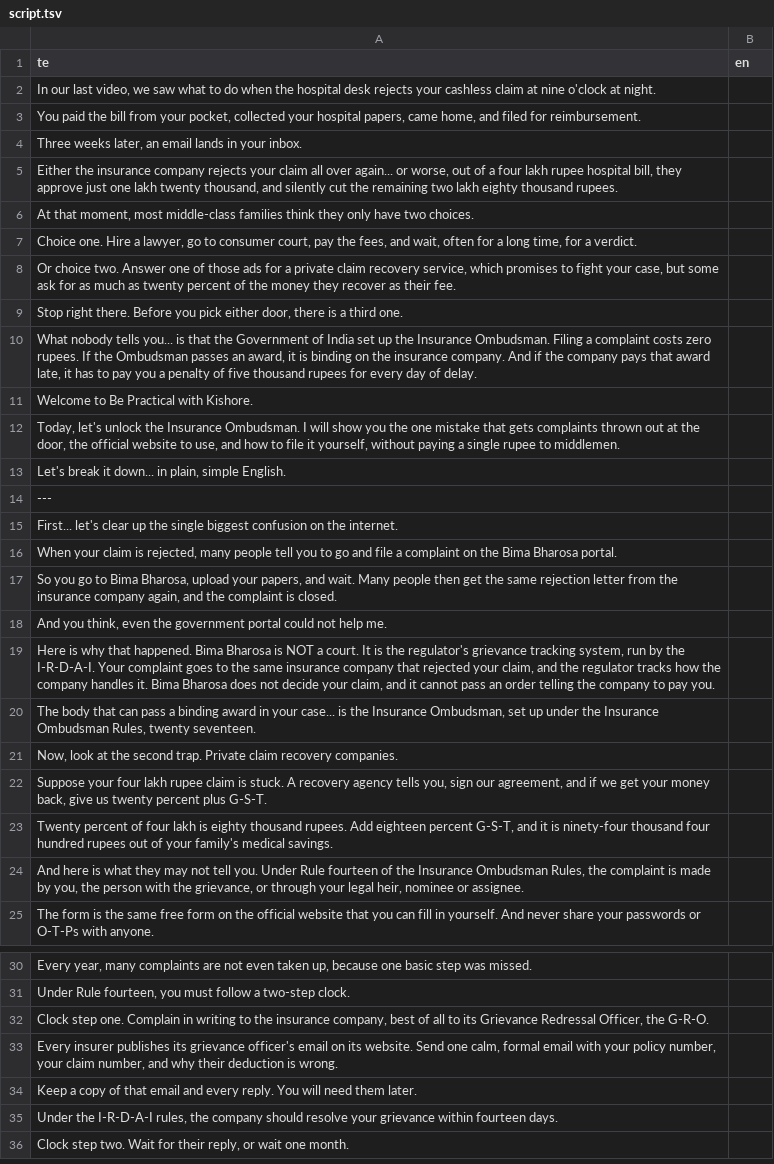
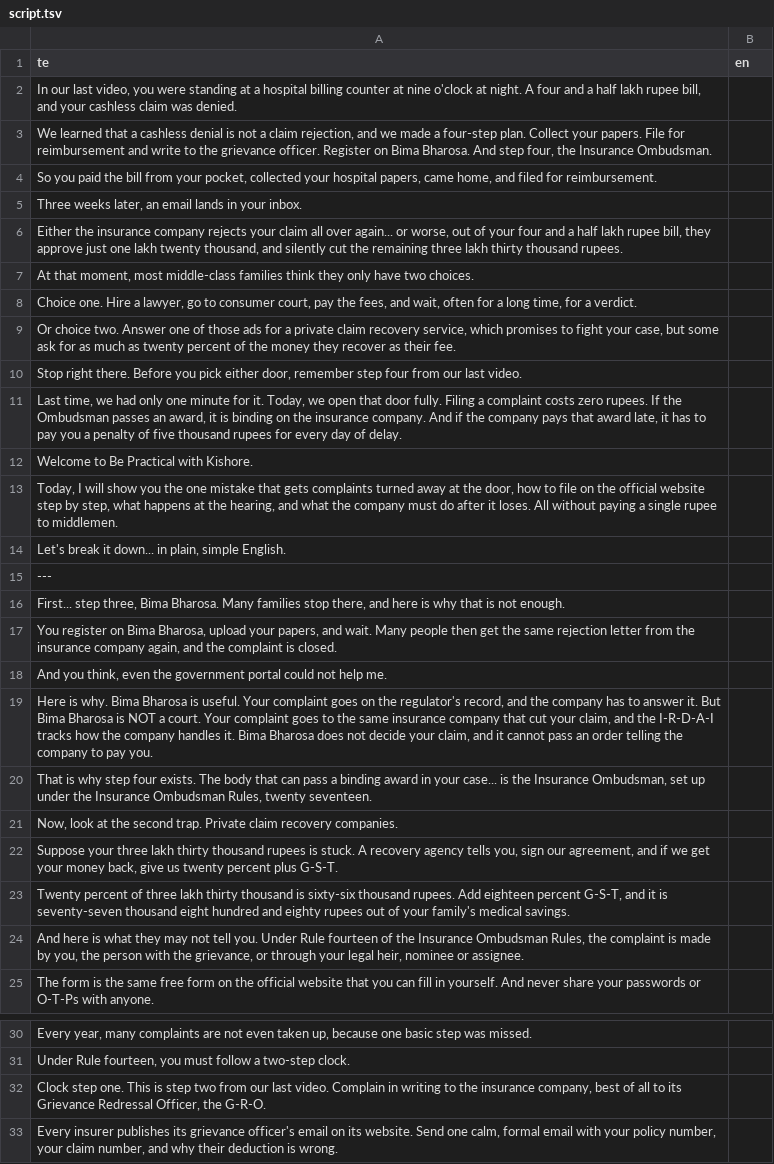
Before and after one commit to mkmk749278/Creator, a TSV file: projects/insurance-ombudsman/script.tsv, drawn as a sheet; only a part is shown, gaps mark what is left out; the shorter side is filled out with more unchanged rows; removed rows and columns are numbered as before the commit, all else as after; the diff covers the shown part only; the diff names each change by its address in the sheet, - before the commit and + after, or states it on an @@ line.

```diff
--- a/projects/insurance-ombudsman/script.tsv
+++ b/projects/insurance-ombudsman/script.tsv
-A2 (te): …last video, we saw what to do when the hospital desk rejects your cashless claim at nine o'clock at night.
+A2 (te): …last video, you were standing at a hospital billing counter at nine o'clock at night. A four and a half lakh rupee bill, and your cashless claim was denied.
-A3 (te): You paid the bill from your pocket, collected your hospital papers, came home, and filed for reimbursement.
+A3 (te): We learned that a cashless denial is not a claim rejection, and we made a four-step plan. Collect your papers. File for reimbursement and write to the grievance officer. Register on Bima Bharosa. And step four, the Insurance Ombudsman.
+row 4: So you paid the bill from your pocket, collected your hospital papers, came home, and filed for reimbursement.
-A6 (te): …out of a four lakh rupee hospital bill, they approve just one lakh twenty thousand, and silently cut the remaining two lakh eighty thousand rupees.
+A6 (te): …out of your four and a half lakh rupee bill, they approve just one lakh twenty thousand, and silently cut the remaining three lakh thirty thousand rupees.
-A10 (te): …either door, there is a third one.
+A10 (te): …either door, remember step four from our last video.
-A11 (te): What nobody tells you... is that the Government of India set up the Insurance Ombudsman. Filing a…
+A11 (te): Last time, we had only one minute for it. Today, we open that door fully. Filing a…
-A13 (te): Today, let's unlock the Insurance Ombudsman. I will show you the one mistake that gets complaints thrown out at the door, the official website to use, and how to file it yourself, without paying…
+A13 (te): Today, I will show you the one mistake that gets complaints turned away at the door, how to file on the official website step by step, what happens at the hearing, and what the company must do after it loses. All without paying…
-A16 (te): First... let's clear up the single biggest confusion on the internet.
+A16 (te): First... step three, Bima Bharosa. Many families stop there, and here is why that is not enough.
-A17 (te): When your claim is rejected, many people tell you to go and file a complaint on the Bima Bharosa portal.
+A17 (te): You register on Bima Bharosa, upload your papers, and wait. Many people then get the same rejection letter from the insurance company again, and the complaint is closed.
-row 17: So you go to Bima Bharosa, upload your papers, and wait. Many people then get the same rejection letter from the insurance company again, and the complaint is closed.
-A19 (te): Here is why that happened. Bima Bharosa is NOT a court. It is the regulator's grievance tracking system, run by the I-R-D-A-I. Your complaint goes to the same insurance company that rejected your claim, and the regulator tracks how…
+A19 (te): Here is why. Bima Bharosa is useful. Your complaint goes on the regulator's record, and the company has to answer it. But Bima Bharosa is NOT a court. Your complaint goes to the same insurance company that cut your claim, and the I-R-D-A-I tracks how…
-A20 (te): The body…
+A20 (te): That is why step four exists. The body…
-A22 (te): Suppose your four lakh rupee claim is stuck.…
+A22 (te): Suppose your three lakh thirty thousand rupees is stuck.…
-A23 (te): …percent of four lakh is eighty thousand rupees. Add eighteen percent G-S-T, and it is ninety-four thousand four hundred rupees out…
+A23 (te): …percent of three lakh thirty thousand is sixty-six thousand rupees. Add eighteen percent G-S-T, and it is seventy-seven thousand eight hundred and eighty rupees out…
-A32 (te): …step one. Complain in…
+A32 (te): …step one. This is step two from our last video. Complain in…
```
Also changed, not shown: 1 added row and 1 edited cell elsewhere in this file, projects/insurance-ombudsman/script.full.tsv, 8 other files.
